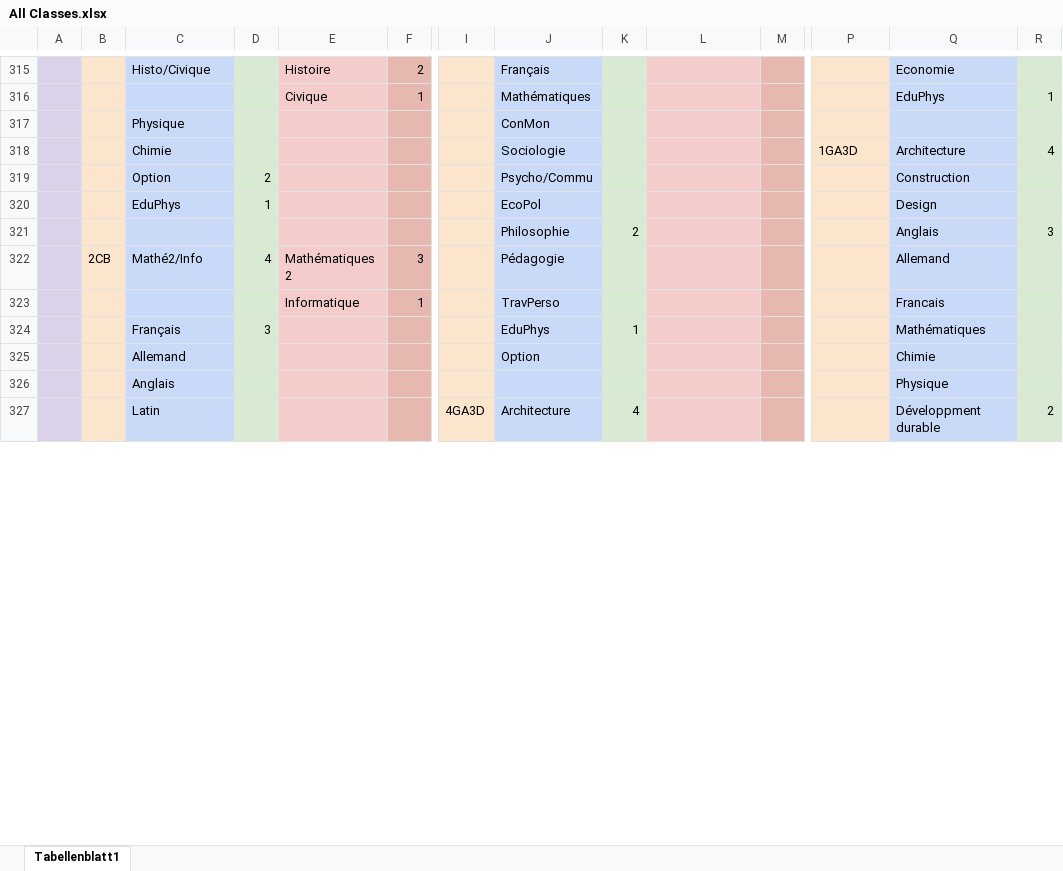
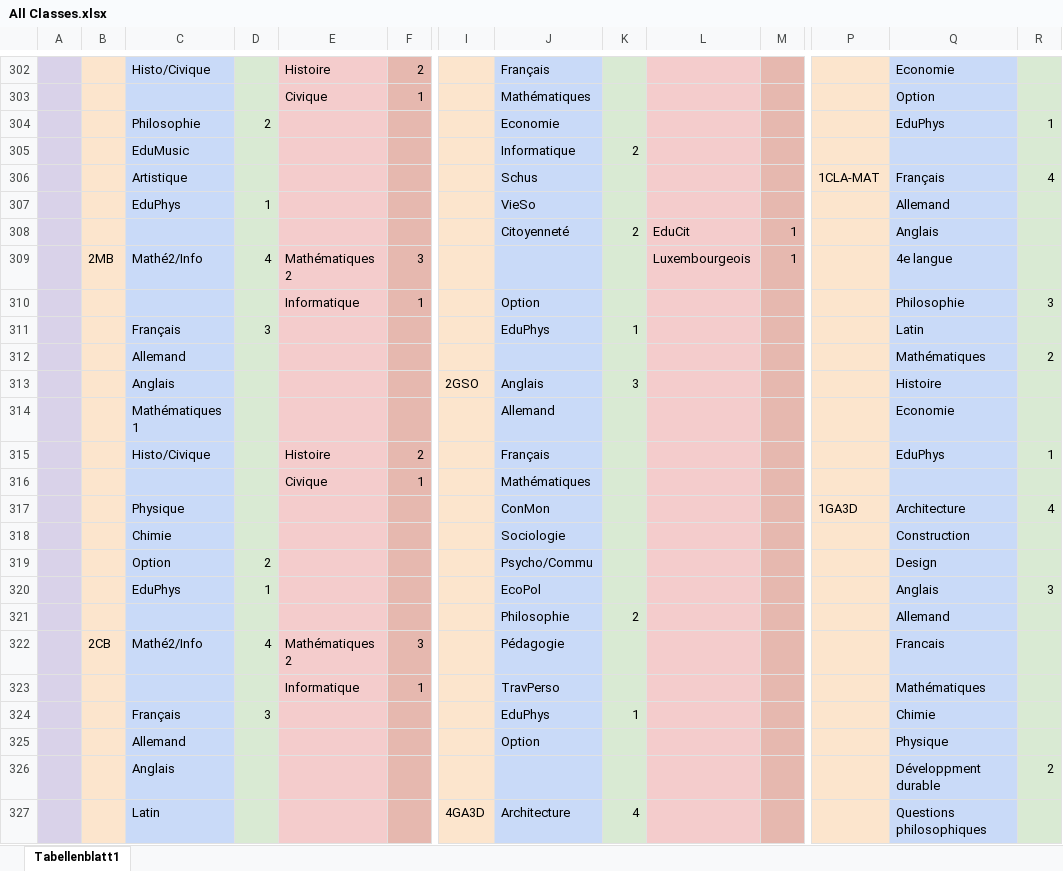
Before and after one commit to Krecharles/Datz, an Excel workbook: assets/All Classes.xlsx, sheet Tabellenblatt1, drawn as a sheet; only a part is shown, gaps mark what is left out; values as stored, in another font and other column widths than the file's, no borders; charts and pictures not drawn; removed rows and columns are numbered as before the commit, all else as after; rows hold the shown columns only; the diff covers the shown part only; the diff names each change by its address in the sheet, - before the commit and + after, or states it on an @@ line.

```diff
--- a/assets/All Classes.xlsx (sheet Tabellenblatt1)
+++ b/assets/All Classes.xlsx (sheet Tabellenblatt1)
-Q303: EduPhys
+Q303: Option
-R303: 1
+R303: (empty)
-row 317:  |  | Physique |  |  |  |  | ConMon
+row 304:  |  | Philosophie | 2 |  |  |  | Economie |  |  |  |  | EduPhys | 1
+row 305:  |  | EduMusic |  |  |  |  | Informatique | 2
+row 306:  |  | Artistique |  |  |  |  | Schus |  |  |  | 1CLA-MAT | Français | 4
+row 307:  |  | EduPhys | 1 |  |  |  | VieSo |  |  |  |  | Allemand
+row 308:  |  |  |  |  |  |  | Citoyenneté | 2 | EduCit | 1 |  | Anglais
+row 309:  | 2MB | Mathé2/Info | 4 | Mathématiques 2 | 3 |  |  |  | Luxembourgeois | 1 |  | 4e langue
+row 310:  |  |  |  | Informatique | 1 |  | Option |  |  |  |  | Philosophie | 3
+row 311:  |  | Français | 3 |  |  |  | EduPhys | 1 |  |  |  | Latin
+row 312:  |  | Allemand |  |  |  |  |  |  |  |  |  | Mathématiques | 2
+row 313:  |  | Anglais |  |  |  | 2GSO | Anglais | 3 |  |  |  | Histoire
+row 314:  |  | Mathématiques 1 |  |  |  |  | Allemand |  |  |  |  | Economie
+row 315:  |  | Histo/Civique |  | Histoire | 2 |  | Français |  |  |  |  | EduPhys | 1
+row 316:  |  |  |  | Civique | 1 |  | Mathématiques
-C317: Chimie
+C317: Physique
-J317: Sociologie
+J317: ConMon
+row 318:  |  | Chimie |  |  |  |  | Sociologie |  |  |  |  | Construction
-Q319: Construction
+Q319: Design
-Q320: Design
+Q320: Anglais
-R320: (empty)
+R320: 3
-Q321: Anglais
+Q321: Allemand
-R321: 3
+R321: (empty)
-Q322: Allemand
+Q322: Francais
-Q323: Francais
+Q323: Mathématiques
-Q324: Mathématiques
+Q324: Chimie
-Q325: Chimie
+Q325: Physique
-row 326:  |  | Anglais |  |  |  |  |  |  |  |  |  | Physique
+row 326:  |  | Anglais |  |  |  |  |  |  |  |  |  | Développment durable | 2
-Q327: Développment durable
+Q327: Questions philosophiques
-R327: 2
+R327: (empty)
```
Also changed, not shown: other rows of this sheet, charts or pictures, 4 other files.
